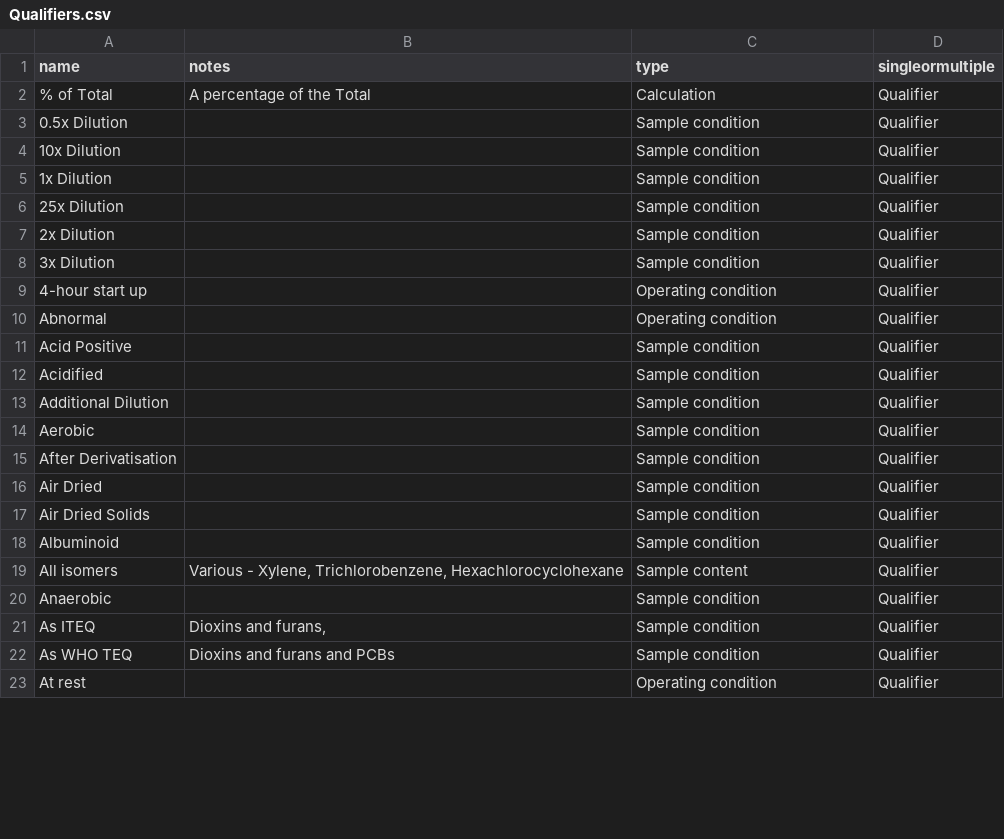
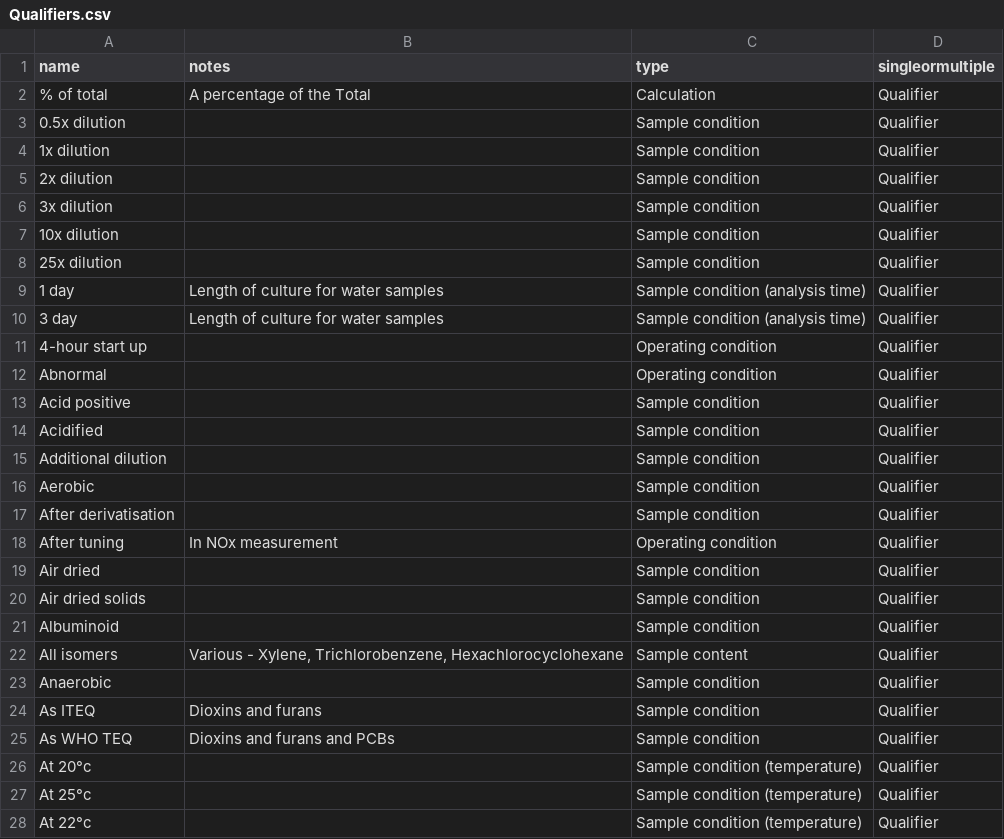
Before and after one commit to DEFRA/data-returns-data-exchange, a CSV file: src/main/resources/db/data/Qualifiers.csv, drawn as a sheet; only a part is shown; the shorter side is filled out with more unchanged rows; the diff covers the shown part only.

Commit message:
New qualifiers

```diff
--- a/src/main/resources/db/data/Qualifiers.csv
+++ b/src/main/resources/db/data/Qualifiers.csv
@@ -1,18 +1,21 @@
 "name","notes","type","singleormultiple"
-"% of Total","A percentage of the Total","Calculation","Qualifier"
-"0.5x Dilution",,"Sample condition","Qualifier"
-"10x Dilution",,"Sample condition","Qualifier"
-"1x Dilution",,"Sample condition","Qualifier"
-"25x Dilution",,"Sample condition","Qualifier"
-"2x Dilution",,"Sample condition","Qualifier"
-"3x Dilution",,"Sample condition","Qualifier"
+"% of total","A percentage of the Total","Calculation","Qualifier"
+"0.5x dilution",,"Sample condition","Qualifier"
+"1x dilution",,"Sample condition","Qualifier"
+"2x dilution",,"Sample condition","Qualifier"
+"3x dilution",,"Sample condition","Qualifier"
+"10x dilution",,"Sample condition","Qualifier"
+"25x dilution",,"Sample condition","Qualifier"
+"1 day","Length of culture for water samples ","Sample condition (analysis time)","Qualifier"
+"3 day","Length of culture for water samples","Sample condition (analysis time)","Qualifier"
 "4-hour start up",,"Operating condition","Qualifier"
 "Abnormal",,"Operating condition","Qualifier"
-"Acid Positive",,"Sample condition","Qualifier"
+"Acid positive",,"Sample condition","Qualifier"
 "Acidified",,"Sample condition","Qualifier"
-"Additional Dilution",,"Sample condition","Qualifier"
+"Additional dilution",,"Sample condition","Qualifier"
 "Aerobic",,"Sample condition","Qualifier"
-"After Derivatisation",,"Sample condition","Qualifier"
-"Air Dried",,"Sample condition","Qualifier"
-"Air Dried Solids",,"Sample condition","Qualifier"
+"After derivatisation",,"Sample condition","Qualifier"
+"After tuning","In NOx measurement","Operating condition","Qualifier"
+"Air dried",,"Sample condition","Qualifier"
+"Air dried solids",,"Sample condition","Qualifier"
 "Albuminoid",,"Sample condition","Qualifier"
@@ -20,3 +23,6 @@
 "Anaerobic",,"Sample condition","Qualifier"
-"As ITEQ","Dioxins and furans, ","Sample condition","Qualifier"
+"As ITEQ","Dioxins and furans","Sample condition","Qualifier"
 "As WHO TEQ","Dioxins and furans and PCBs","Sample condition","Qualifier"
+"At 20°c",,"Sample condition (temperature)","Qualifier"
+"At 25°c",,"Sample condition (temperature)","Qualifier"
+"At 22°c",,"Sample condition (temperature)","Qualifier"
```
Also changed, not shown: 8 added rows, 11 removed rows, 12 moved rows and 59 edited cells elsewhere in this file.
